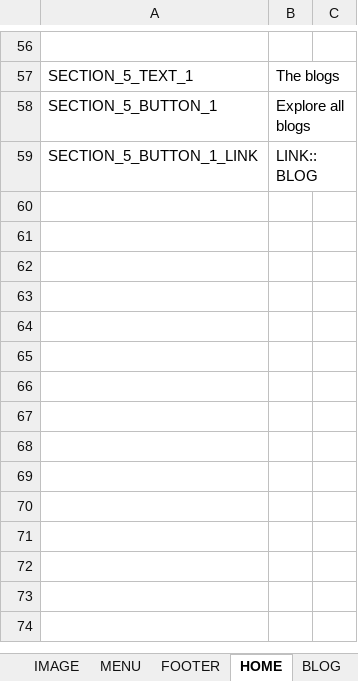
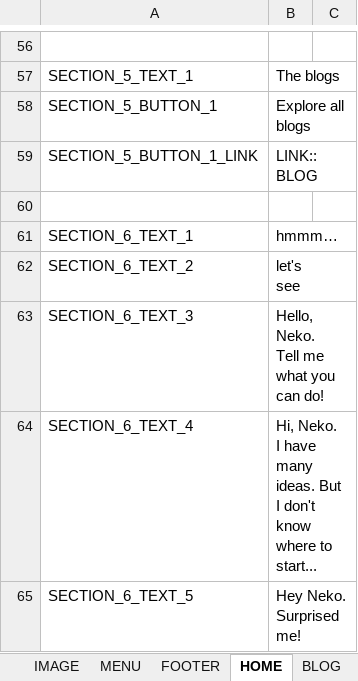
Before and after one commit to lcd11001/neko_website, an Excel workbook: data/text.xlsx, sheet HOME, drawn as a sheet; only a part is shown, gaps mark what is left out; values as stored, in another font and other column widths than the file's, no borders; ↵ is a line break in a cell; the diff names each change by its address in the sheet, - before the commit and + after, or states it on an @@ line.

Commit message:
+ Home section 6

```diff
--- a/data/text.xlsx (sheet HOME)
+++ b/data/text.xlsx (sheet HOME)
+row 60: (empty)
+row 61: SECTION_6_TEXT_1 | hmmm…
+row 62: SECTION_6_TEXT_2 | let's ↵ see
+row 63: SECTION_6_TEXT_3 | Hello, Neko. ↵ Tell me what you can do!
+row 64: SECTION_6_TEXT_4 | Hi, Neko. ↵ I have many ideas. But I don't know ↵ where to start...
+row 65: SECTION_6_TEXT_5 | Hey Neko. Surprised me!
```
Also changed, not shown: 4 other files.
